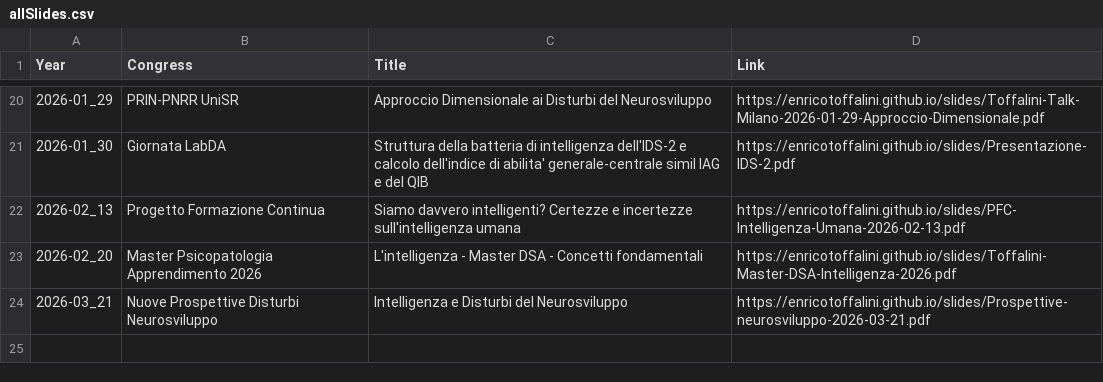
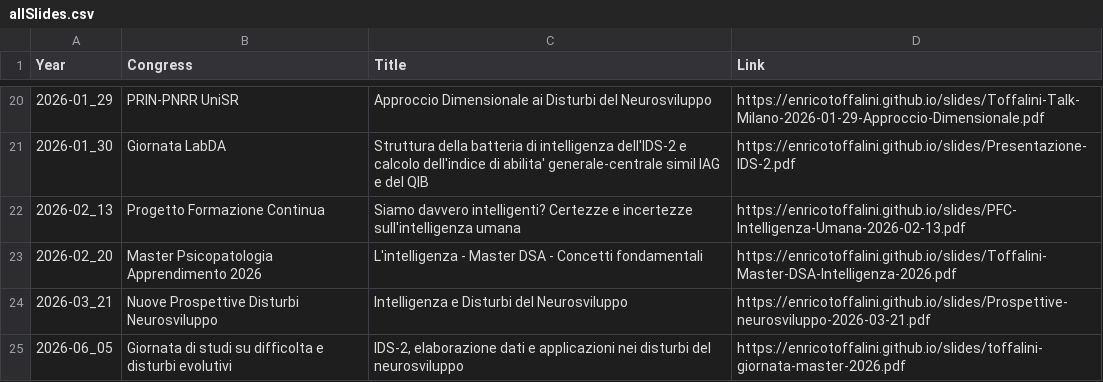
Before and after one commit to EnricoToffalini/slides, a CSV file: allSlides.csv, drawn as a sheet; only a part is shown, gaps mark what is left out.

```diff
--- a/allSlides.csv
+++ b/allSlides.csv
@@ -24 +24,2 @@ Year,Congress,Title,Link
 2026-03_21,Nuove Prospettive Disturbi Neurosviluppo,Intelligenza e Disturbi del Neurosviluppo,https://enricotoffalini.github.io/slides/Prospettive-neurosviluppo-2026-03-21.pdf
+2026-06_05,Giornata di studi su difficolta e disturbi evolutivi,"IDS-2, elaborazione dati e applicazioni nei disturbi del neurosviluppo",https://enricotoffalini.github.io/slides/toffalini-giornata-master-2026.pdf
```
Also changed, not shown: 3 other files.
